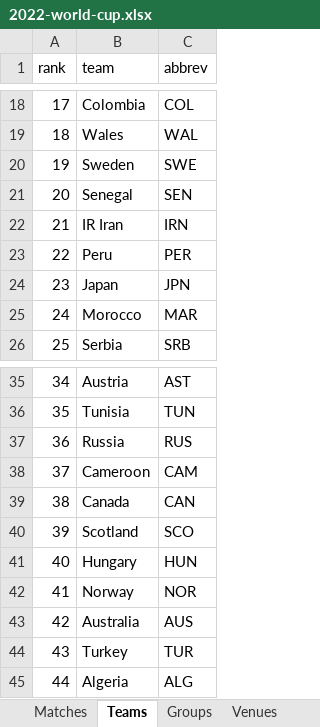
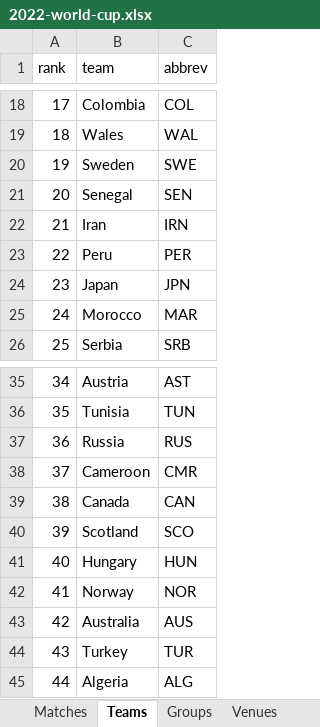
Before and after one commit to bruceoberg/soccer-tourney-poster, an Excel workbook: 2022-world-cup.xlsx, sheet Teams, drawn as a sheet; only a part is shown, gaps mark what is left out; values as stored, in another font and other column widths than the file's, no borders; table styles not drawn; the diff names each change by its address in the sheet, - before the commit and + after, or states it on an @@ line.

```diff
--- a/2022-world-cup.xlsx (sheet Teams)
+++ b/2022-world-cup.xlsx (sheet Teams)
-B22 (team): IR Iran
+B22 (team): Iran
-C38 (abbrev): CAM
+C38 (abbrev): CMR
```
Also changed, not shown: sheet Groups, 3 other files.
